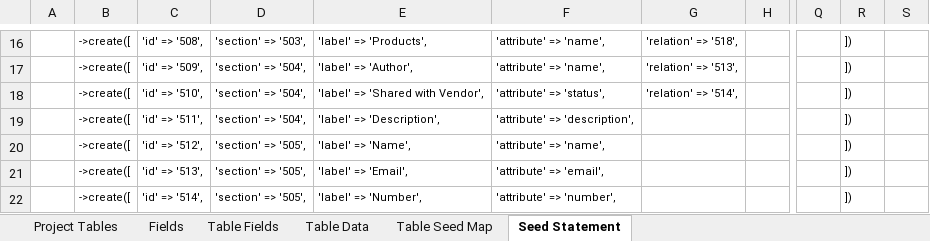
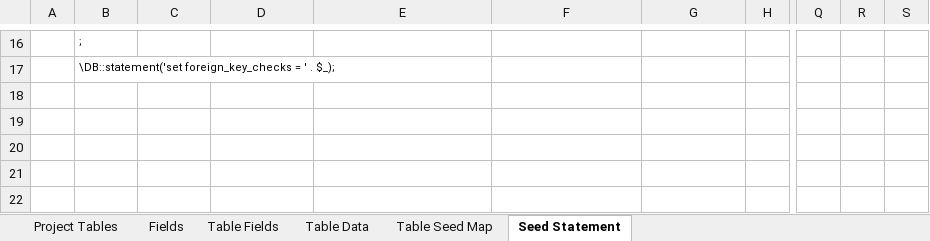
Before and after one commit to MilestoneInnovativeTechnologies/teebpd, an Excel workbook: teeb.xlsx, sheet Seed Statement, drawn as a sheet; only a part is shown, gaps mark what is left out; values as stored, in another font and other column widths than the file's, no borders; the diff covers the shown part only; the diff names each change by its address in the sheet, - before the commit and + after, or states it on an @@ line.

```diff
--- a/teeb.xlsx (sheet Seed Statement)
+++ b/teeb.xlsx (sheet Seed Statement)
-B16: ->create([
+B16: ;
-C16: 'id' => '508',
+C16: (empty)
-D16: 'section' => '503',
+D16: (empty)
-E16: 'label' => 'Products',
+E16: (empty)
-F16:F17: 'attribute' => 'name',
+F16:F17: (empty)
-G16: 'relation' => '518',
+G16: (empty)
-R16:R22: ])
+R16:R22: (empty)
-B17: ->create([
+B17: \DB::statement('set foreign_key_checks = ' . $_);
-C17: 'id' => '509',
+C17: (empty)
-D17:D19: 'section' => '504',
+D17:D19: (empty)
-E17: 'label' => 'Author',
+E17: (empty)
-G17: 'relation' => '513',
+G17: (empty)
-B18:B22: ->create([
+B18:B22: (empty)
-C18: 'id' => '510',
+C18: (empty)
-E18: 'label' => 'Shared with Vendor',
+E18: (empty)
-F18: 'attribute' => 'status',
+F18: (empty)
-G18: 'relation' => '514',
+G18: (empty)
-C19: 'id' => '511',
+C19: (empty)
-E19: 'label' => 'Description',
+E19: (empty)
-F19: 'attribute' => 'description',
+F19: (empty)
-C20: 'id' => '512',
+C20: (empty)
-D20:D22: 'section' => '505',
+D20:D22: (empty)
-E20: 'label' => 'Name',
+E20: (empty)
-F20: 'attribute' => 'name',
+F20: (empty)
-C21: 'id' => '513',
+C21: (empty)
-E21: 'label' => 'Email',
+E21: (empty)
-F21: 'attribute' => 'email',
+F21: (empty)
-C22: 'id' => '514',
+C22: (empty)
-E22: 'label' => 'Number',
+E22: (empty)
-F22: 'attribute' => 'number',
+F22: (empty)
```
Also changed, not shown: 72 edited cells elsewhere in this sheet, sheet Table Data, hidden cells, 1 other file.
